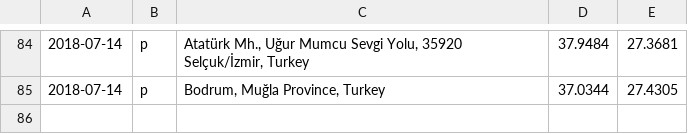
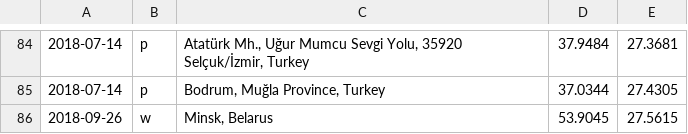
Before and after one commit to calmh/travel, a CSV file: travel.csv, drawn as a sheet; only a part is shown, gaps mark what is left out; the diff names each change by its address in the sheet, - before the commit and + after, or states it on an @@ line.

Commit message:
Minsk

```diff
--- a/travel.csv
+++ b/travel.csv
+row 86: 2018-09-26 | w | Minsk, Belarus | 53.9045 | 27.5615
```
Also changed, not shown: 2 other files.
